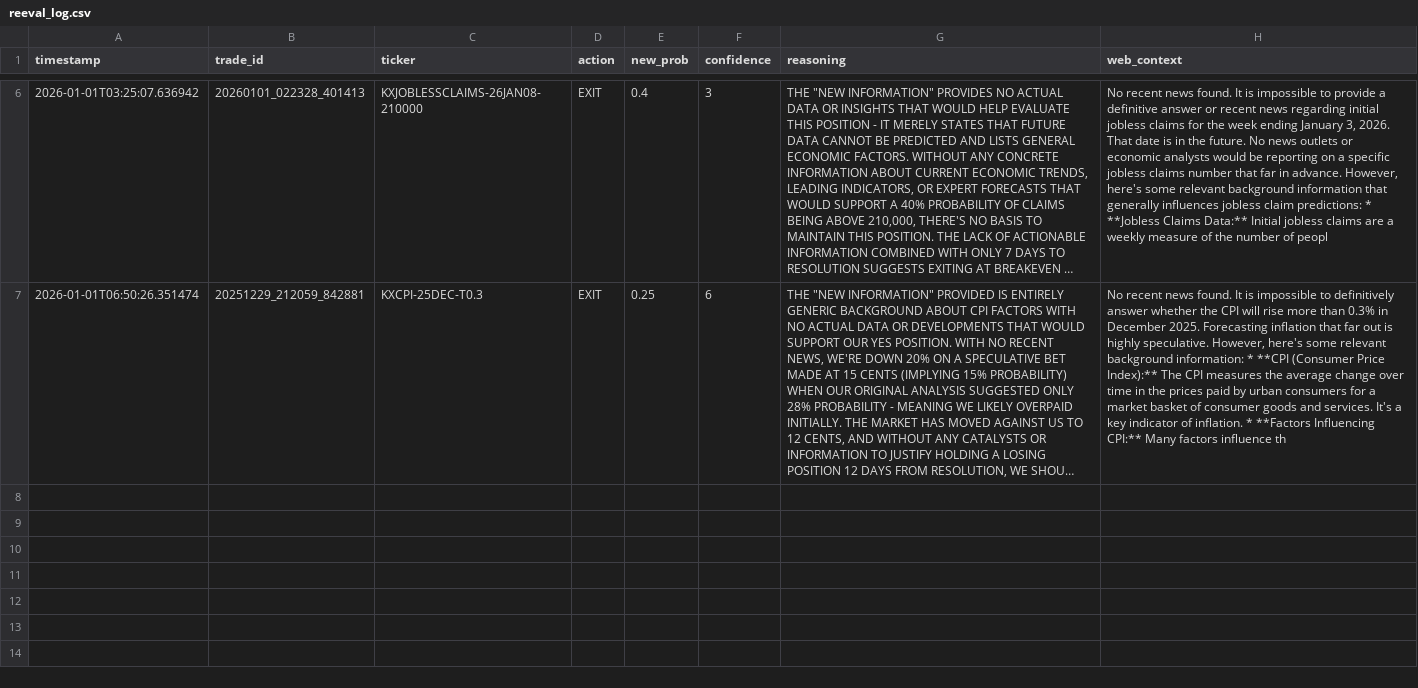
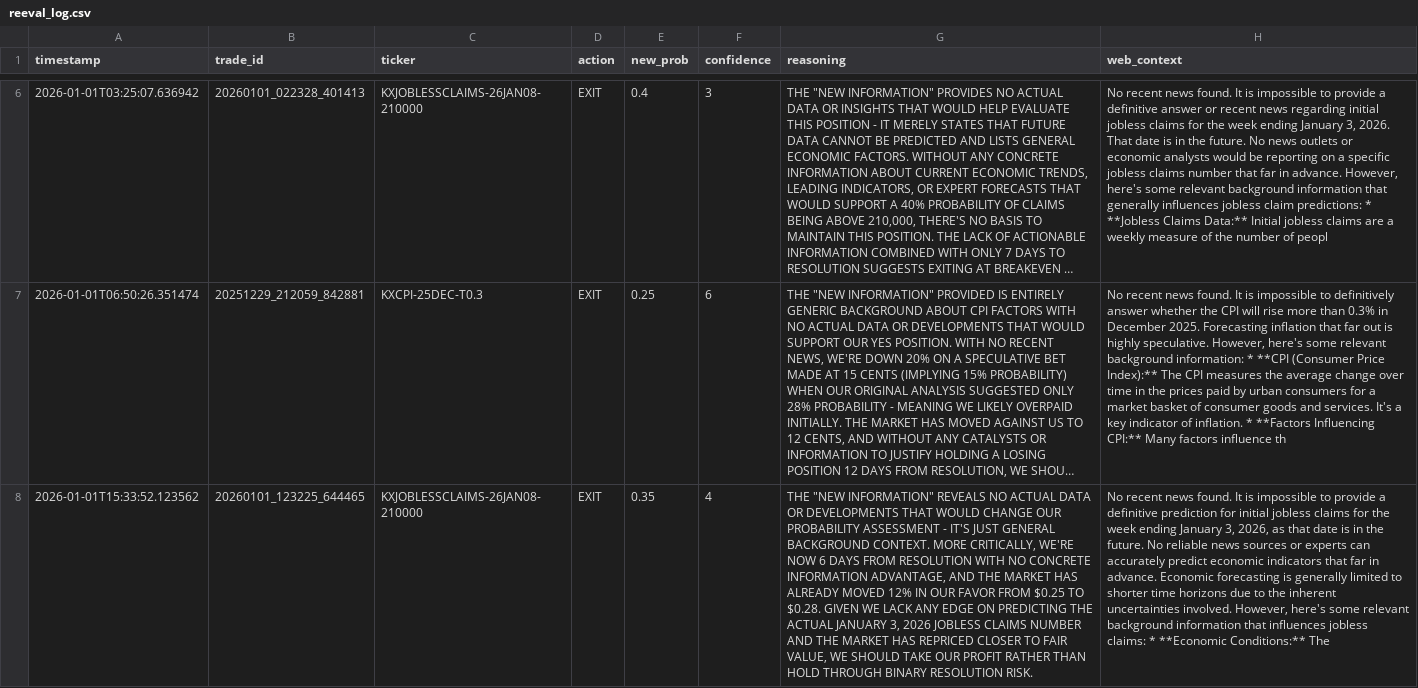
Before and after one commit to ChunTungZhuangLeo/moondev_follow, a CSV file: src/data/kalshiv2_live_1227/reeval_log.csv, drawn as a sheet; only a part is shown, gaps mark what is left out; long unchanged cells end in …; the diff names each change by its address in the sheet, - before the commit and + after, or states it on an @@ line.

```diff
--- a/src/data/kalshiv2_live_1227/reeval_log.csv
+++ b/src/data/kalshiv2_live_1227/reeval_log.csv
+row 8: 2026-01-01T15:33:52.123562 | 20260101_123225_644465 | KXJOBLESSCLAIMS-26JAN08-210000 | EXIT | 0.35 | 4 | THE "NEW INFORMATION" REVEALS NO ACTUAL DATA OR DEVELOPMENTS THAT WOULD CHANGE OUR PROBABILITY ASSESSMENT - IT'S JUST GENERAL BACKGROUND CONTEXT. MORE CRITICALLY, WE'RE NOW 6 DAYS FROM RESOLUTION WITH NO CONCRETE INFORMATION ADVANTAGE, AND THE MARKET HAS ALREADY MOVED 12% IN OUR FAVOR FROM $0.25 TO $0.28. GIVEN WE LACK ANY EDGE ON PREDICTING THE ACTUAL JANUARY 3, 2026 JOBLESS CLAIMS NUMBER AND THE MARKET HAS REPRICED CLOSER TO FAIR VALUE, WE SHOULD TAKE OUR PROFIT RATHER THAN HOLD THROUGH BINARY RESOLUTION RISK. | No recent news found. It is impossible to provide a definitive prediction for initial jobless claims for the week ending January 3, 2026, as that date is in the future. No reliable news sources or experts can accurately predict economic indicators that far in advance. Economic forecasting is generally limited to shorter time horizons due to the inherent uncertainties involved. However, here's some relevant background information that influences jobless claims: * **Economic Conditions:** The
```
Also changed, not shown: src/data/kalshiv2_live_1227/price_history.csv, src/data/kalshiv2_live_1227/trades.csv, 1 other file.
